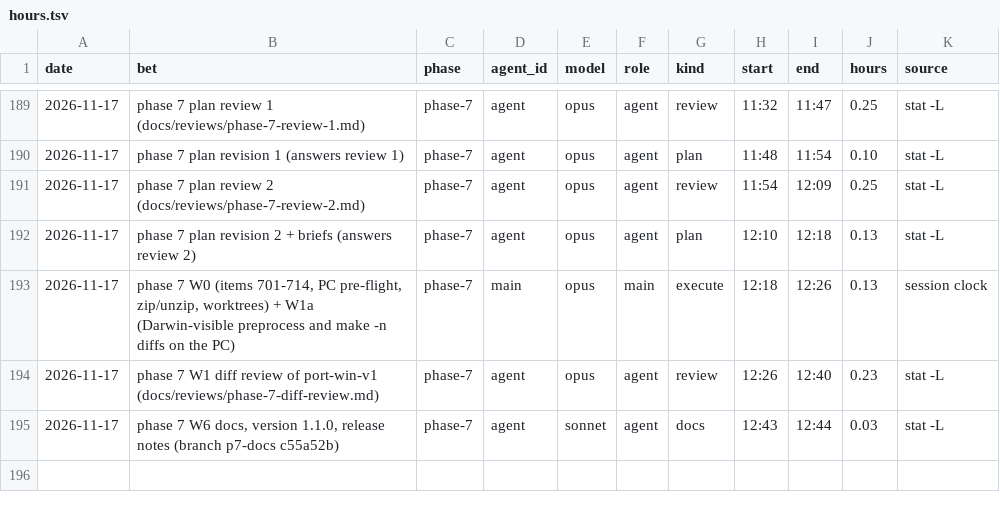
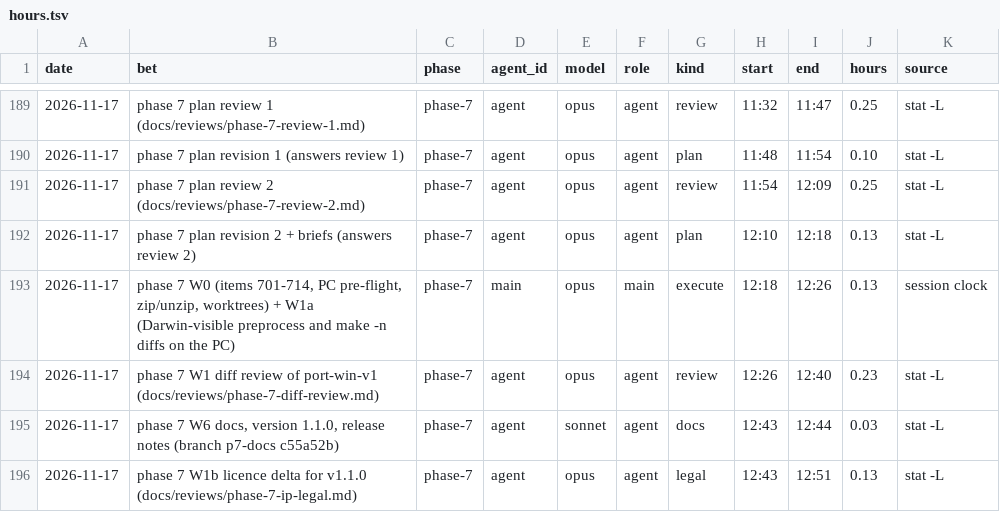
Before and after one commit to GuyShtainer/libazahar-py, a TSV file: docs/hours.tsv, drawn as a sheet; only a part is shown, gaps mark what is left out.

```diff
--- a/docs/hours.tsv
+++ b/docs/hours.tsv
@@ -195 +195,2 @@ date	bet	phase	agent_id	model	role	kind	start	end	hours	source
 2026-11-17	phase 7 W6 docs, version 1.1.0, release notes (branch p7-docs c55a52b)	phase-7	agent	sonnet	agent	docs	12:43	12:44	0.03	stat -L
+2026-11-17	phase 7 W1b licence delta for v1.1.0 (docs/reviews/phase-7-ip-legal.md)	phase-7	agent	opus	agent	legal	12:43	12:51	0.13	stat -L
```
Also changed, not shown: 5 other files.
